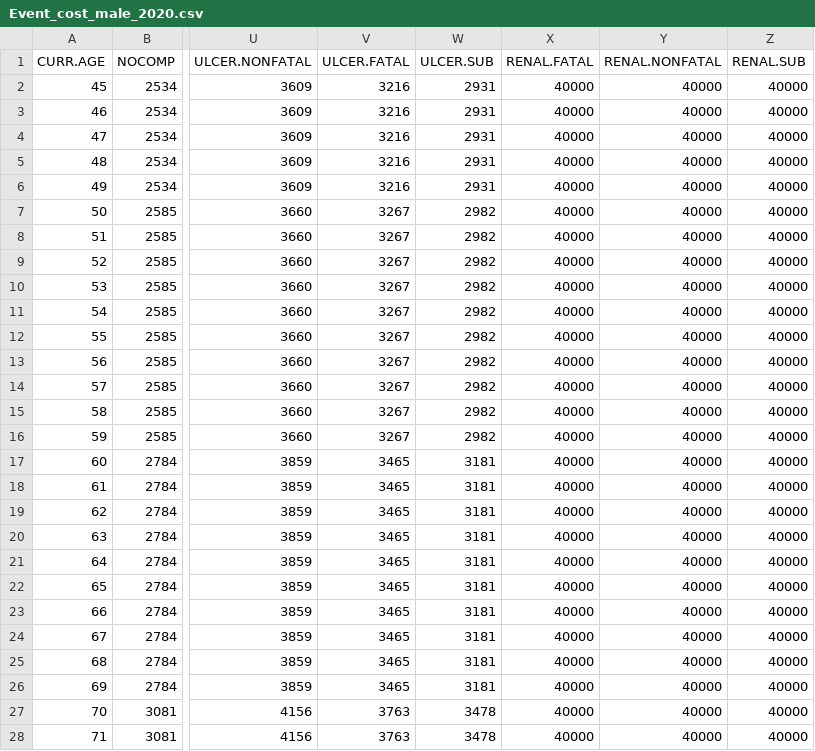
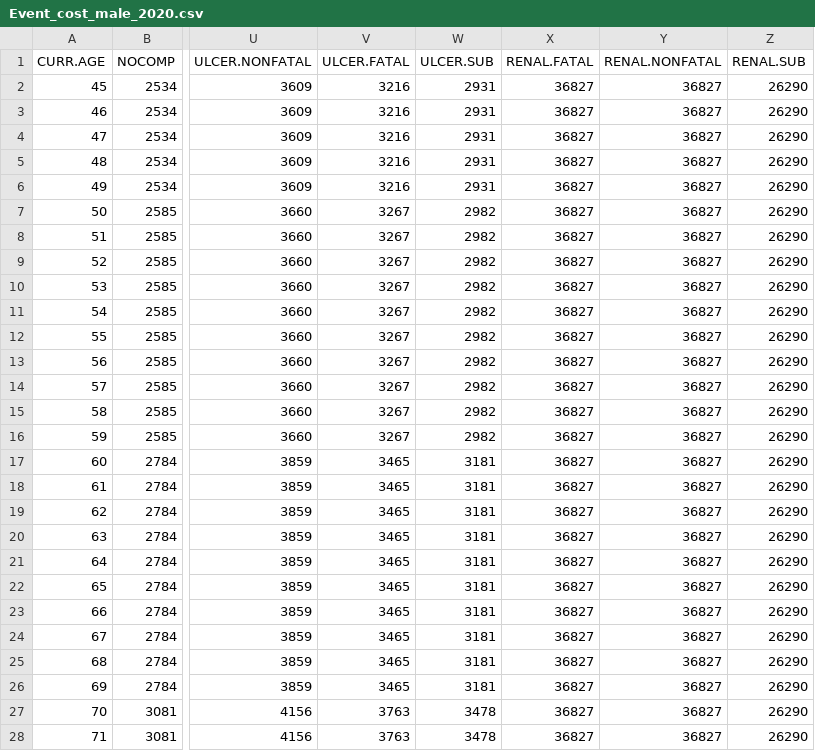
Before and after one commit to icorroramos/COMPAR-EU_diabetes_model, a CSV file: input/DE/Event_cost_male_2020.csv, drawn as a sheet; only a part is shown, gaps mark what is left out; the diff covers the shown part only; the diff names each change by its address in the sheet, - before the commit and + after, or states it on an @@ line.

```diff
--- a/input/DE/Event_cost_male_2020.csv
+++ b/input/DE/Event_cost_male_2020.csv
-X2:X28 (RENAL.FATAL): 40000
+X2:X28 (RENAL.FATAL): 36827
-Y2:Y28 (RENAL.NONFATAL): 40000
+Y2:Y28 (RENAL.NONFATAL): 36827
-Z2:Z28 (RENAL.SUB): 40000
+Z2:Z28 (RENAL.SUB): 26290
```
Also changed, not shown: 87 edited cells elsewhere in this file, input/ES/Event_cost_male_2020.csv, input/GR/Event_cost_male_2020.csv, 7 other files.
